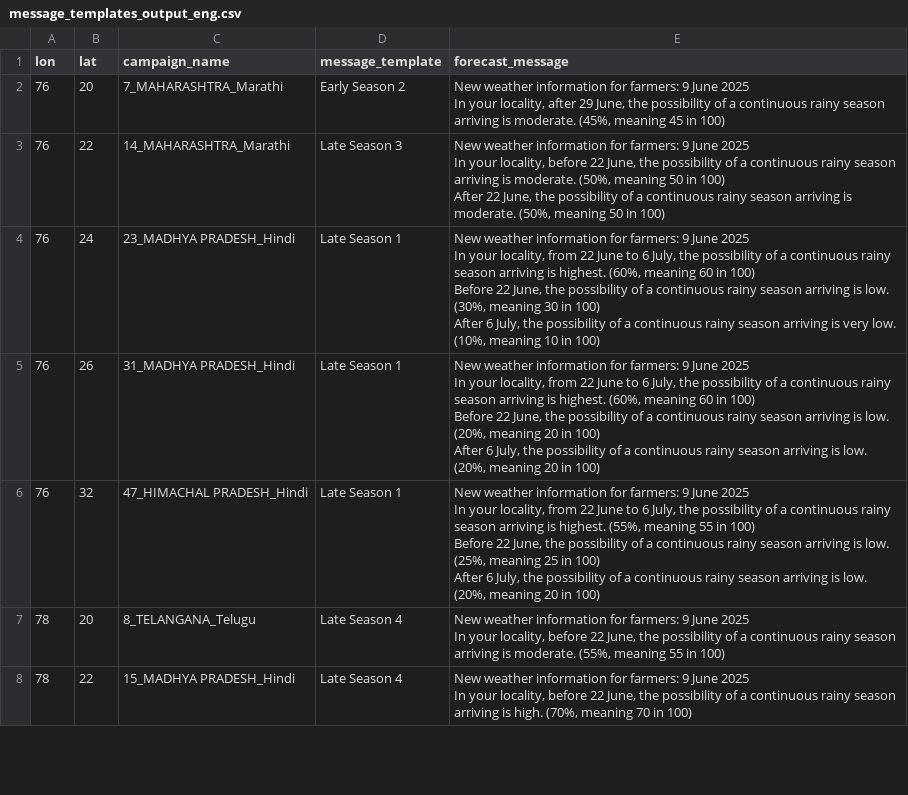
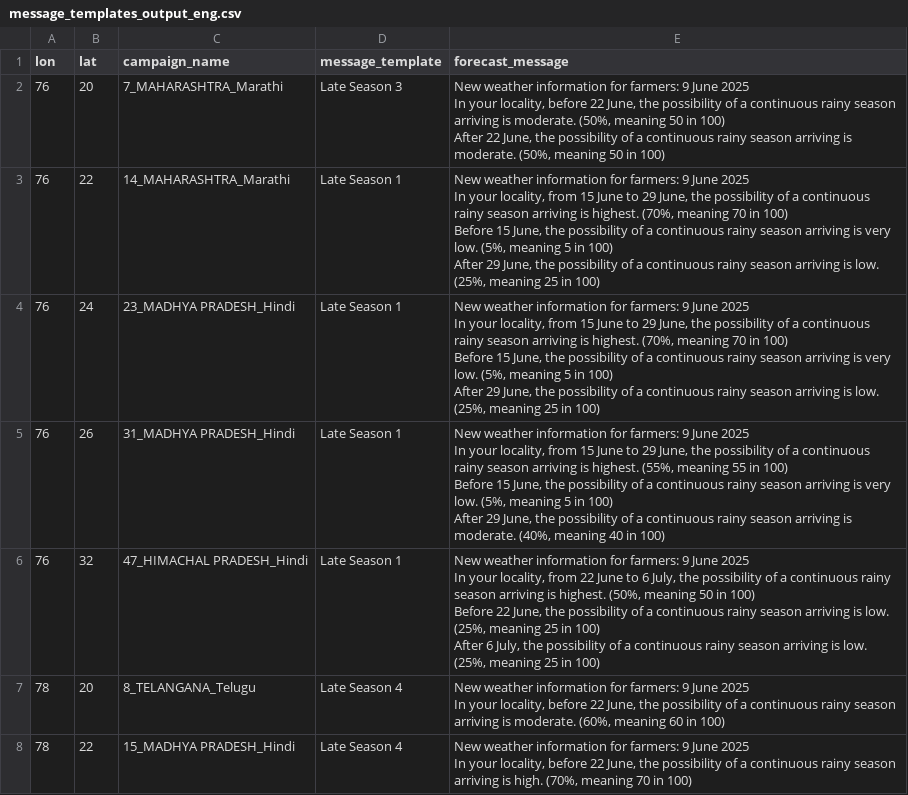
Before and after one commit to envfluids/monsoon-operational, a CSV file: docs/assets/data/message_templates_output_eng.csv, drawn as a sheet; only a part is shown; the diff covers the shown part only.

```diff
--- a/docs/assets/data/message_templates_output_eng.csv
+++ b/docs/assets/data/message_templates_output_eng.csv
@@ -1,36 +1,39 @@
 lon,lat,campaign_name,message_template,forecast_message
-76,20,7_MAHARASHTRA_Marathi,Early Season 2,"New weather information for farmers: 9 June 2025
-
-In your locality, after 29 June, the possibility of a continuous rainy season arriving is moderate. (45%, meaning 45 in 100)
-"
-76,22,14_MAHARASHTRA_Marathi,Late Season 3,"New weather information for farmers: 9 June 2025
-
-In your locality, before 22 June, the possibility of a continuous rainy season arriving is moderate. (50%, meaning 50 in 100)
-
-After 22 June, the possibility of a continuous rainy season arriving is moderate. (50%, meaning 50 in 100)
-"
-76,24,23_MADHYA PRADESH_Hindi,Late Season 1,"New weather information for farmers: 9 June 2025
-
-In your locality, from 22 June to 6 July, the possibility of a continuous rainy season arriving is highest. (60%, meaning 60 in 100)
-
-Before 22 June, the possibility of a continuous rainy season arriving is low. (30%, meaning 30 in 100)
-
-After 6 July, the possibility of a continuous rainy season arriving is very low. (10%, meaning 10 in 100) "
-76,26,31_MADHYA PRADESH_Hindi,Late Season 1,"New weather information for farmers: 9 June 2025
-
-In your locality, from 22 June to 6 July, the possibility of a continuous rainy season arriving is highest. (60%, meaning 60 in 100)
-
-Before 22 June, the possibility of a continuous rainy season arriving is low. (20%, meaning 20 in 100)
-
-After 6 July, the possibility of a continuous rainy season arriving is low. (20%, meaning 20 in 100) "
-76,32,47_HIMACHAL PRADESH_Hindi,Late Season 1,"New weather information for farmers: 9 June 2025
-
-In your locality, from 22 June to 6 July, the possibility of a continuous rainy season arriving is highest. (55%, meaning 55 in 100)
-
-Before 22 June, the possibility of a continuous rainy season arriving is low. (25%, meaning 25 in 100)
-
-After 6 July, the possibility of a continuous rainy season arriving is low. (20%, meaning 20 in 100) "
-78,20,8_TELANGANA_Telugu,Late Season 4,"New weather information for farmers: 9 June 2025
-
-In your locality, before 22 June, the possibility of a continuous rainy season arriving is moderate. (55%, meaning 55 in 100)"
+76,20,7_MAHARASHTRA_Marathi,Late Season 3,"New weather information for farmers: 9 June 2025
+
+In your locality, before 22 June, the possibility of a continuous rainy season arriving is moderate. (50%, meaning 50 in 100)
+
+After 22 June, the possibility of a continuous rainy season arriving is moderate. (50%, meaning 50 in 100)
+"
+76,22,14_MAHARASHTRA_Marathi,Late Season 1,"New weather information for farmers: 9 June 2025
+
+In your locality, from 15 June to 29 June, the possibility of a continuous rainy season arriving is highest. (70%, meaning 70 in 100)
+
+Before 15 June, the possibility of a continuous rainy season arriving is very low. (5%, meaning 5 in 100)
+
+After 29 June, the possibility of a continuous rainy season arriving is low. (25%, meaning 25 in 100) "
+76,24,23_MADHYA PRADESH_Hindi,Late Season 1,"New weather information for farmers: 9 June 2025
+
+In your locality, from 15 June to 29 June, the possibility of a continuous rainy season arriving is highest. (70%, meaning 70 in 100)
+
+Before 15 June, the possibility of a continuous rainy season arriving is very low. (5%, meaning 5 in 100)
+
+After 29 June, the possibility of a continuous rainy season arriving is low. (25%, meaning 25 in 100) "
+76,26,31_MADHYA PRADESH_Hindi,Late Season 1,"New weather information for farmers: 9 June 2025
+
+In your locality, from 15 June to 29 June, the possibility of a continuous rainy season arriving is highest. (55%, meaning 55 in 100)
+
+Before 15 June, the possibility of a continuous rainy season arriving is very low. (5%, meaning 5 in 100)
+
+After 29 June, the possibility of a continuous rainy season arriving is moderate. (40%, meaning 40 in 100) "
+76,32,47_HIMACHAL PRADESH_Hindi,Late Season 1,"New weather information for farmers: 9 June 2025
+
+In your locality, from 22 June to 6 July, the possibility of a continuous rainy season arriving is highest. (50%, meaning 50 in 100)
+
+Before 22 June, the possibility of a continuous rainy season arriving is low. (25%, meaning 25 in 100)
+
+After 6 July, the possibility of a continuous rainy season arriving is low. (25%, meaning 25 in 100) "
+78,20,8_TELANGANA_Telugu,Late Season 4,"New weather information for farmers: 9 June 2025
+
+In your locality, before 22 June, the possibility of a continuous rainy season arriving is moderate. (60%, meaning 60 in 100)"
 78,22,15_MADHYA PRADESH_Hindi,Late Season 4,"New weather information for farmers: 9 June 2025
```
Also changed, not shown: 22 edited cells elsewhere in this file, 2 other files.
